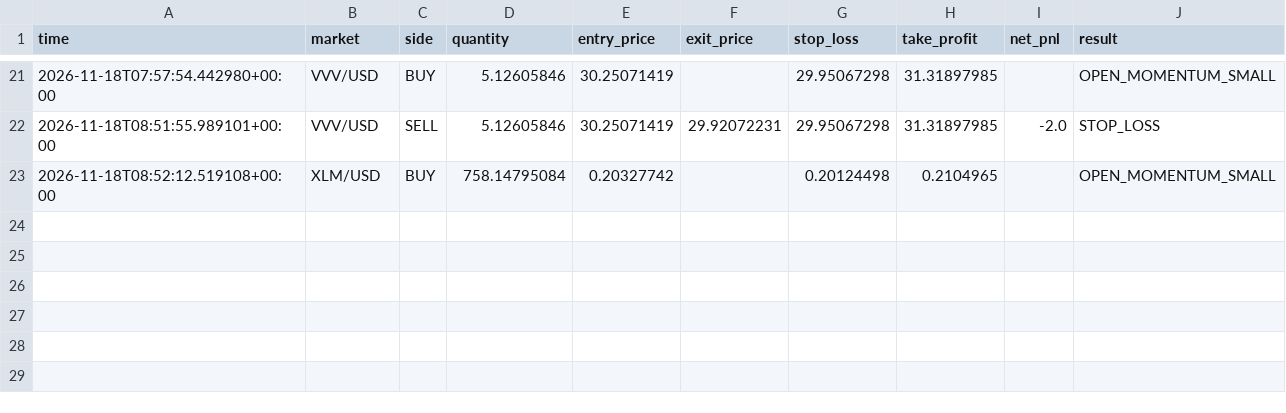
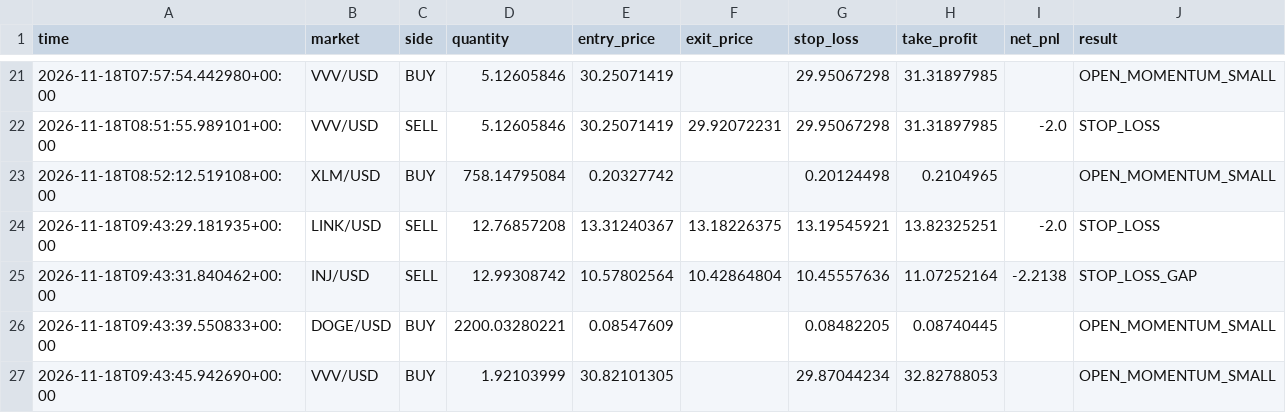
Before and after one commit to yuonayelchristian18/gwvsa-crypto-bot, a CSV file: gwvsa_trades.csv, drawn as a sheet; only a part is shown, gaps mark what is left out.

```diff
--- a/gwvsa_trades.csv
+++ b/gwvsa_trades.csv
@@ -23 +23,5 @@ time,market,side,quantity,entry_price,exit_price,stop_loss,take_profit,net_pnl,r
 2026-11-18T08:52:12.519108+00:00,XLM/USD,BUY,758.14795084,0.20327742,,0.20124498,0.2104965,,OPEN_MOMENTUM_SMALL
+2026-11-18T09:43:29.181935+00:00,LINK/USD,SELL,12.76857208,13.31240367,13.18226375,13.19545921,13.82325251,-2.0,STOP_LOSS
+2026-11-18T09:43:31.840462+00:00,INJ/USD,SELL,12.99308742,10.57802564,10.42864804,10.45557636,11.07252164,-2.2138,STOP_LOSS_GAP
+2026-11-18T09:43:39.550833+00:00,DOGE/USD,BUY,2200.03280221,0.08547609,,0.08482205,0.08740445,,OPEN_MOMENTUM_SMALL
+2026-11-18T09:43:45.942690+00:00,VVV/USD,BUY,1.92103999,30.82101305,,29.87044234,32.82788053,,OPEN_MOMENTUM_SMALL
```
Also changed, not shown: 1 other file.
